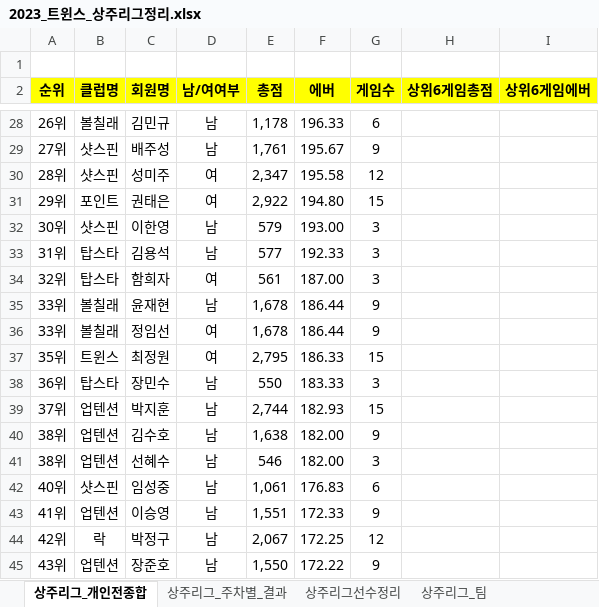
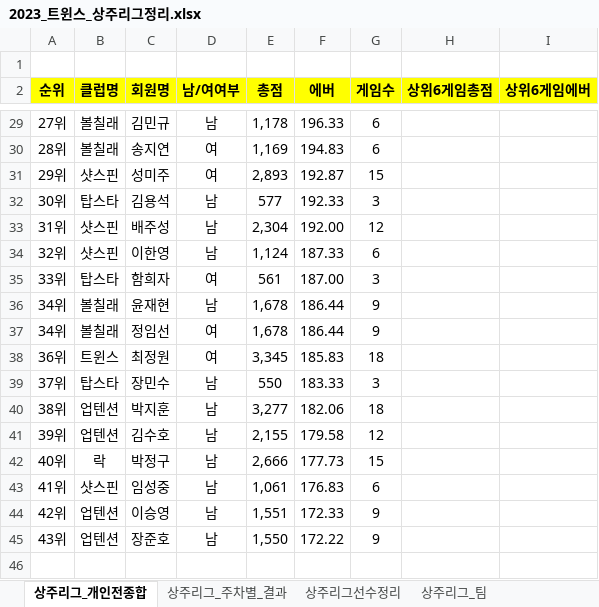
Before and after one commit to weddy0716/sinhoExample, an Excel workbook: 2023_트윈스_상주리그정리.xlsx, sheet 상주리그_개인전종합, drawn as a sheet; only a part is shown, gaps mark what is left out; values as stored, in another font and other column widths than the file's, no borders; conditional formats not drawn; removed rows and columns are numbered as before the commit, all else as after; the diff covers the shown part only; the diff names each change by its address in the sheet, - before the commit and + after, or states it on an @@ line.

```diff
--- a/2023_트윈스_상주리그정리.xlsx (sheet 상주리그_개인전종합)
+++ b/2023_트윈스_상주리그정리.xlsx (sheet 상주리그_개인전종합)
-A29 (순위): 26위
+A29 (순위): 27위
-row 29: 27위 | 샷스핀 | 배주성 | 남 | 1,761 | 195.67 | 9
+row 30: 28위 | 볼칠래 | 송지연 | 여 | 1,169 | 194.83 | 6
-A31 (순위): 28위
+A31 (순위): 29위
-E31 (총점): 2,347
+E31 (총점): 2,893
-F31 (에버): 195.58
+F31 (에버): 192.87
-G31 (게임수): 12
+G31 (게임수): 15
-row 31: 29위 | 포인트 | 권태은 | 여 | 2,922 | 194.80 | 15
-row 32: 30위 | 샷스핀 | 이한영 | 남 | 579 | 193.00 | 3
-A32 (순위): 31위
+A32 (순위): 30위
+row 33: 31위 | 샷스핀 | 배주성 | 남 | 2,304 | 192.00 | 12
+row 34: 32위 | 샷스핀 | 이한영 | 남 | 1,124 | 187.33 | 6
-A35 (순위): 32위
+A35 (순위): 33위
-A36:A37 (순위): 33위
+A36:A37 (순위): 34위
-A38 (순위): 35위
+A38 (순위): 36위
-E38 (총점): 2,795
+E38 (총점): 3,345
-F38 (에버): 186.33
+F38 (에버): 185.83
-G38 (게임수): 15
+G38 (게임수): 18
-A39 (순위): 36위
+A39 (순위): 37위
-A40 (순위): 37위
+A40 (순위): 38위
-E40 (총점): 2,744
+E40 (총점): 3,277
-F40 (에버): 182.93
+F40 (에버): 182.06
-G40 (게임수): 15
+G40 (게임수): 18
-A41 (순위): 38위
+A41 (순위): 39위
-E41 (총점): 1,638
+E41 (총점): 2,155
-F41 (에버): 182.00
+F41 (에버): 179.58
-G41 (게임수): 9
+G41 (게임수): 12
-row 41: 38위 | 업텐션 | 선혜수 | 남 | 546 | 182.00 | 3
+row 42: 40위 | 락 | 박정구 | 남 | 2,666 | 177.73 | 15
-A43 (순위): 40위
+A43 (순위): 41위
-A44 (순위): 41위
+A44 (순위): 42위
-row 44: 42위 | 락 | 박정구 | 남 | 2,067 | 172.25 | 12
```
Also changed, not shown: 13 added rows, 12 removed rows and 31 edited cells elsewhere in this sheet, sheet 상주리그_주차별_결과, formulas that keep their value.
